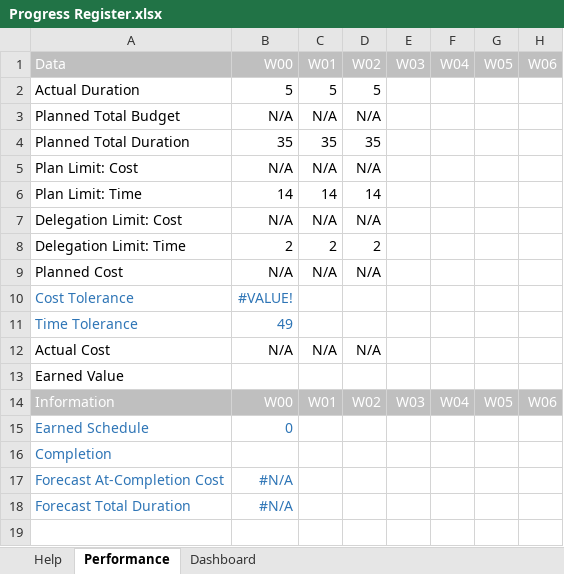
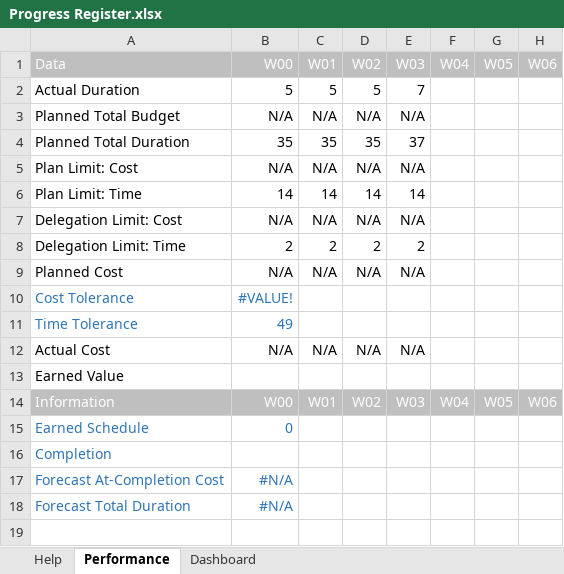
Before and after one commit to THEVlLLAlN/SOC09109_Nuvven_Group_Project, an Excel workbook: PMIS/Progress Register.xlsx, sheet Performance, drawn as a sheet; only a part is shown; values as stored, in another font and other column widths than the file's, no borders; the diff names each change by its address in the sheet, - before the commit and + after, or states it on an @@ line.

Commit message:
Sprint 3 Added
Added time spent information to progress register for sprint 3.

```diff
--- a/PMIS/Progress Register.xlsx (sheet Performance)
+++ b/PMIS/Progress Register.xlsx (sheet Performance)
-E2: (empty)
+E2: 7
-E3: (empty)
+E3: N/A
-E4: (empty)
+E4: 37
-E5: (empty)
+E5: N/A
-E6: (empty)
+E6: 14
-E7: (empty)
+E7: N/A
-E8: (empty)
+E8: 2
-E9: (empty)
+E9: N/A
-E12: (empty)
+E12: N/A
```
Also changed, not shown: charts or pictures.
